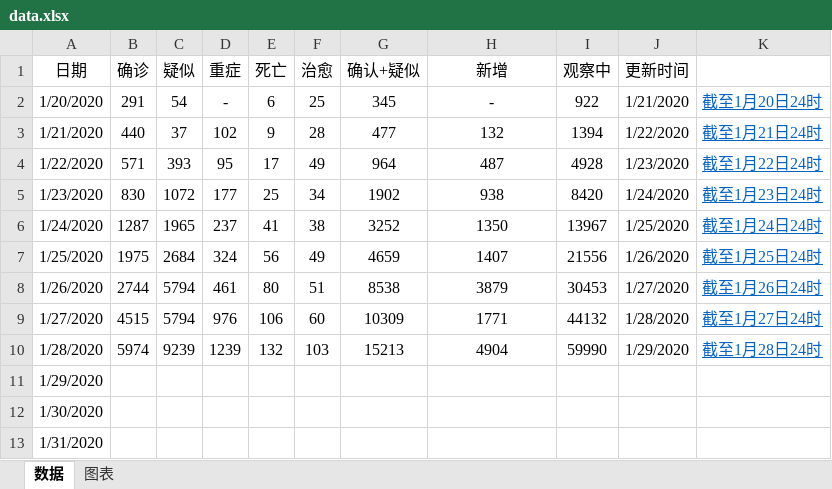
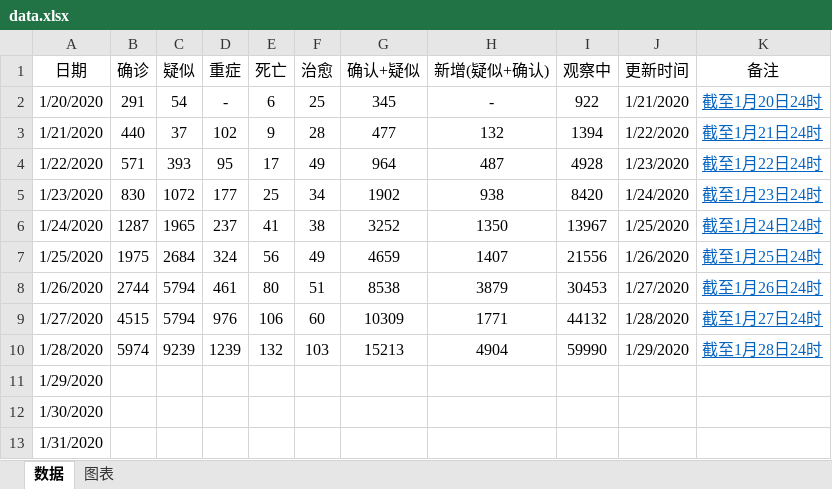
Before and after one commit to JackieZheng/2019-nCoV, an Excel workbook: Excel/data.xlsx, sheet 数据, drawn as a sheet; values as stored, in another font and other column widths than the file's, no borders; the diff names each change by its address in the sheet, - before the commit and + after, or states it on an @@ line.

Commit message:
update

```diff
--- a/Excel/data.xlsx (sheet 数据)
+++ b/Excel/data.xlsx (sheet 数据)
-H1: 新增
+H1: 新增(疑似+确认)
-K1: (empty)
+K1: 备注
```
Also changed, not shown: charts or pictures.
